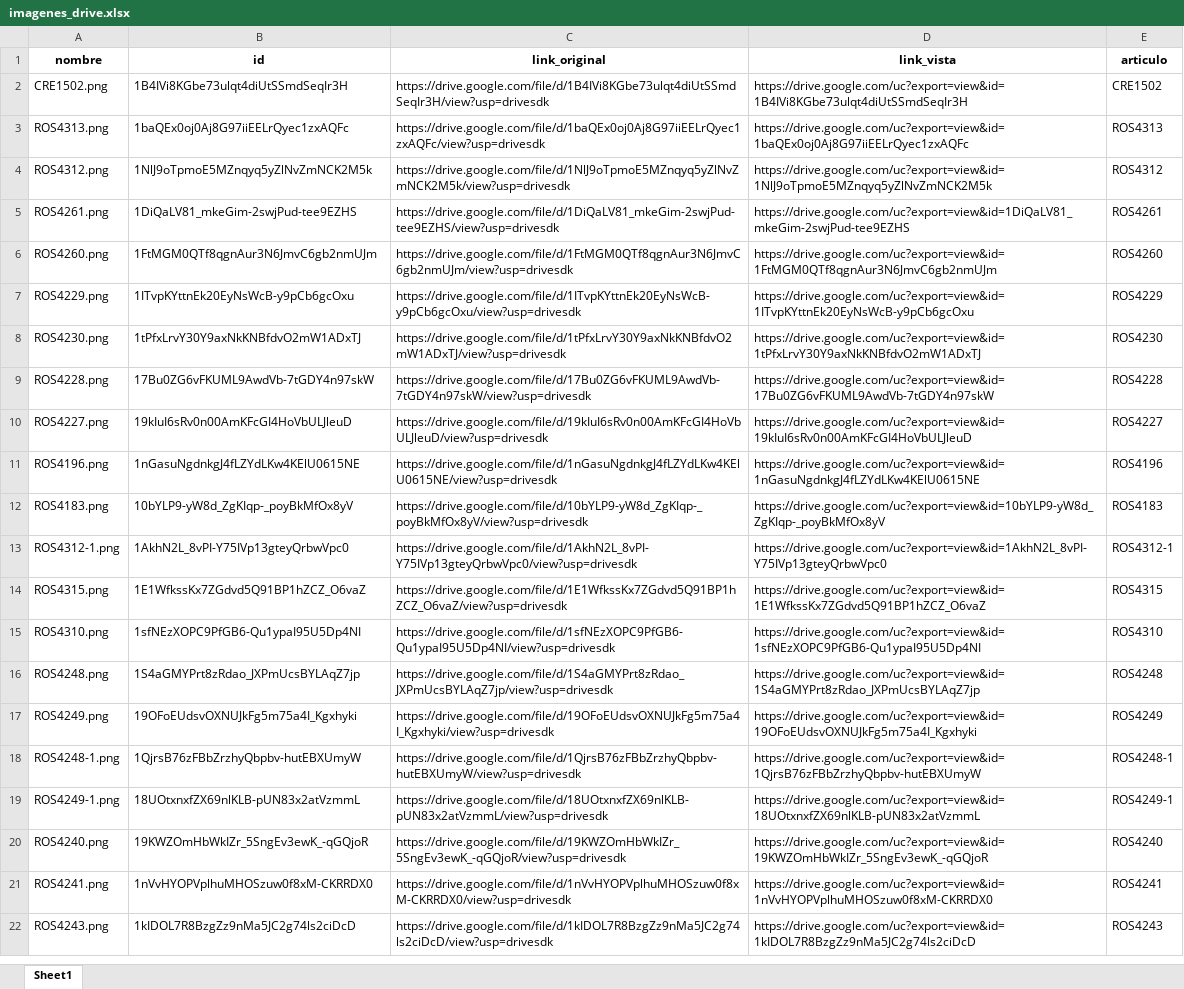
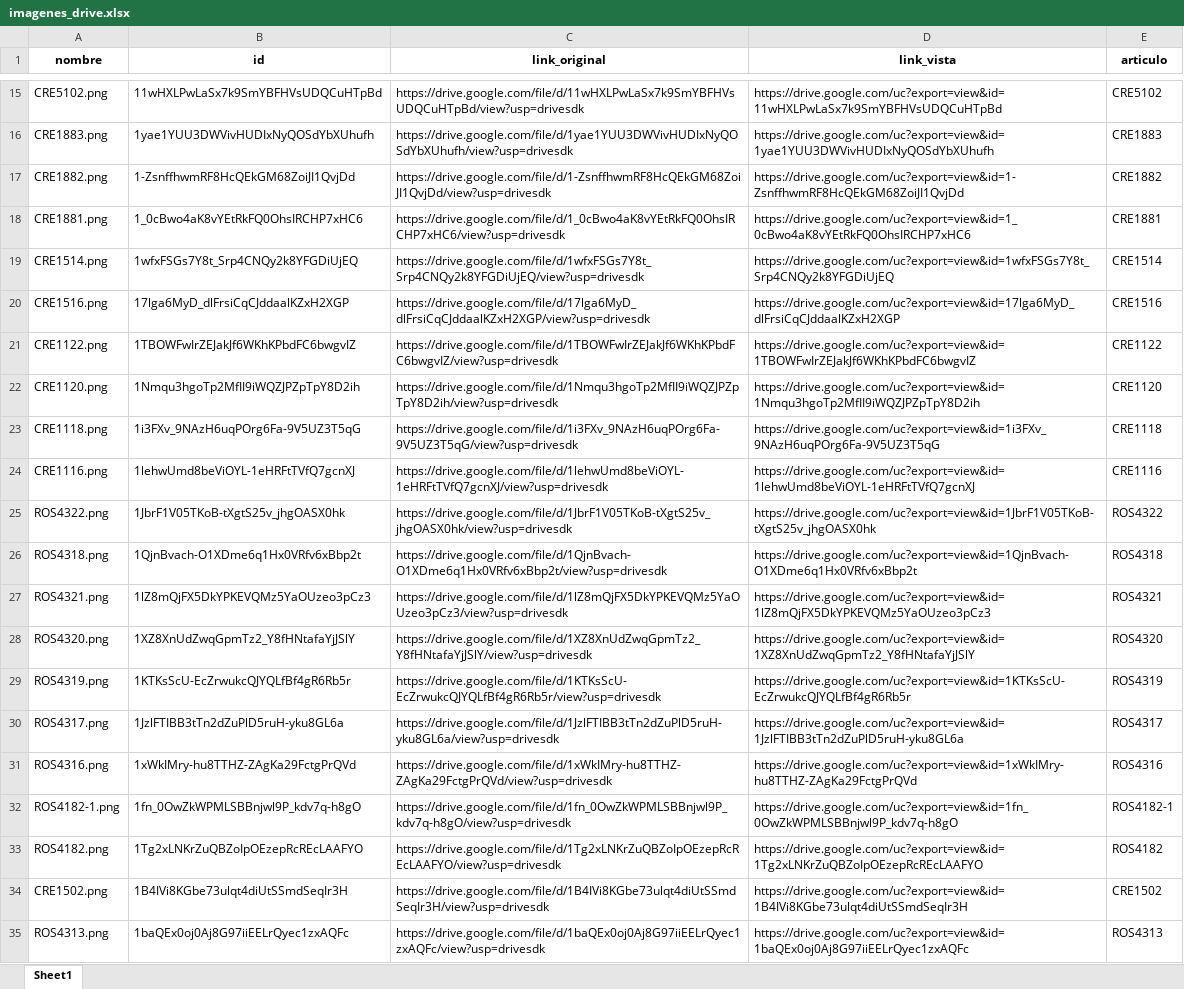
Before and after one commit to ferremax-cat/pinterest-f, an Excel workbook: imagenes_drive.xlsx, sheet Sheet1, drawn as a sheet; only a part is shown, gaps mark what is left out; the shorter side is filled out with more unchanged rows; values as stored, in another font and other column widths than the file's, no borders; the diff covers the shown part only; the diff names each change by its address in the sheet, - before the commit and + after, or states it on an @@ line.

Commit message:
agregue imagenes de crecchio, agregue dtos cta 20129

```diff
--- a/imagenes_drive.xlsx (sheet Sheet1)
+++ b/imagenes_drive.xlsx (sheet Sheet1)
+row 15: CRE5102.png | 11wHXLPwLaSx7k9SmYBFHVsUDQCuHTpBd | https://drive.google.com/file/d/11wHXLPwLaSx7k9SmYBFHVsUDQCuHTpBd/view?usp=drivesdk | https://drive.google.com/uc?export=view&id=11wHXLPwLaSx7k9SmYBFHVsUDQCuHTpBd | CRE5102
+row 16: CRE1883.png | 1yae1YUU3DWVivHUDIxNyQOSdYbXUhufh | https://drive.google.com/file/d/1yae1YUU3DWVivHUDIxNyQOSdYbXUhufh/view?usp=drivesdk | https://drive.google.com/uc?export=view&id=1yae1YUU3DWVivHUDIxNyQOSdYbXUhufh | CRE1883
+row 17: CRE1882.png | 1-ZsnffhwmRF8HcQEkGM68ZoiJI1QvjDd | https://drive.google.com/file/d/1-ZsnffhwmRF8HcQEkGM68ZoiJI1QvjDd/view?usp=drivesdk | https://drive.google.com/uc?export=view&id=1-ZsnffhwmRF8HcQEkGM68ZoiJI1QvjDd | CRE1882
+row 18: CRE1881.png | 1_0cBwo4aK8vYEtRkFQ0OhsIRCHP7xHC6 | https://drive.google.com/file/d/1_0cBwo4aK8vYEtRkFQ0OhsIRCHP7xHC6/view?usp=drivesdk | https://drive.google.com/uc?export=view&id=1_0cBwo4aK8vYEtRkFQ0OhsIRCHP7xHC6 | CRE1881
+row 19: CRE1514.png | 1wfxFSGs7Y8t_Srp4CNQy2k8YFGDiUjEQ | https://drive.google.com/file/d/1wfxFSGs7Y8t_Srp4CNQy2k8YFGDiUjEQ/view?usp=drivesdk | https://drive.google.com/uc?export=view&id=1wfxFSGs7Y8t_Srp4CNQy2k8YFGDiUjEQ | CRE1514
+row 20: CRE1516.png | 17lga6MyD_dlFrsiCqCJddaalKZxH2XGP | https://drive.google.com/file/d/17lga6MyD_dlFrsiCqCJddaalKZxH2XGP/view?usp=drivesdk | https://drive.google.com/uc?export=view&id=17lga6MyD_dlFrsiCqCJddaalKZxH2XGP | CRE1516
+row 21: CRE1122.png | 1TBOWFwIrZEJakJf6WKhKPbdFC6bwgvIZ | https://drive.google.com/file/d/1TBOWFwIrZEJakJf6WKhKPbdFC6bwgvIZ/view?usp=drivesdk | https://drive.google.com/uc?export=view&id=1TBOWFwIrZEJakJf6WKhKPbdFC6bwgvIZ | CRE1122
+row 22: CRE1120.png | 1Nmqu3hgoTp2MfII9iWQZJPZpTpY8D2ih | https://drive.google.com/file/d/1Nmqu3hgoTp2MfII9iWQZJPZpTpY8D2ih/view?usp=drivesdk | https://drive.google.com/uc?export=view&id=1Nmqu3hgoTp2MfII9iWQZJPZpTpY8D2ih | CRE1120
+row 23: CRE1118.png | 1i3FXv_9NAzH6uqPOrg6Fa-9V5UZ3T5qG | https://drive.google.com/file/d/1i3FXv_9NAzH6uqPOrg6Fa-9V5UZ3T5qG/view?usp=drivesdk | https://drive.google.com/uc?export=view&id=1i3FXv_9NAzH6uqPOrg6Fa-9V5UZ3T5qG | CRE1118
+row 24: CRE1116.png | 1lehwUmd8beViOYL-1eHRFtTVfQ7gcnXJ | https://drive.google.com/file/d/1lehwUmd8beViOYL-1eHRFtTVfQ7gcnXJ/view?usp=drivesdk | https://drive.google.com/uc?export=view&id=1lehwUmd8beViOYL-1eHRFtTVfQ7gcnXJ | CRE1116
+row 25: ROS4322.png | 1JbrF1V05TKoB-tXgtS25v_jhgOASX0hk | https://drive.google.com/file/d/1JbrF1V05TKoB-tXgtS25v_jhgOASX0hk/view?usp=drivesdk | https://drive.google.com/uc?export=view&id=1JbrF1V05TKoB-tXgtS25v_jhgOASX0hk | ROS4322
+row 26: ROS4318.png | 1QjnBvach-O1XDme6q1Hx0VRfv6xBbp2t | https://drive.google.com/file/d/1QjnBvach-O1XDme6q1Hx0VRfv6xBbp2t/view?usp=drivesdk | https://drive.google.com/uc?export=view&id=1QjnBvach-O1XDme6q1Hx0VRfv6xBbp2t | ROS4318
+row 27: ROS4321.png | 1lZ8mQjFX5DkYPKEVQMz5YaOUzeo3pCz3 | https://drive.google.com/file/d/1lZ8mQjFX5DkYPKEVQMz5YaOUzeo3pCz3/view?usp=drivesdk | https://drive.google.com/uc?export=view&id=1lZ8mQjFX5DkYPKEVQMz5YaOUzeo3pCz3 | ROS4321
+row 28: ROS4320.png | 1XZ8XnUdZwqGpmTz2_Y8fHNtafaYjJSlY | https://drive.google.com/file/d/1XZ8XnUdZwqGpmTz2_Y8fHNtafaYjJSlY/view?usp=drivesdk | https://drive.google.com/uc?export=view&id=1XZ8XnUdZwqGpmTz2_Y8fHNtafaYjJSlY | ROS4320
+row 29: ROS4319.png | 1KTKsScU-EcZrwukcQJYQLfBf4gR6Rb5r | https://drive.google.com/file/d/1KTKsScU-EcZrwukcQJYQLfBf4gR6Rb5r/view?usp=drivesdk | https://drive.google.com/uc?export=view&id=1KTKsScU-EcZrwukcQJYQLfBf4gR6Rb5r | ROS4319
+row 30: ROS4317.png | 1JzlFTIBB3tTn2dZuPlD5ruH-yku8GL6a | https://drive.google.com/file/d/1JzlFTIBB3tTn2dZuPlD5ruH-yku8GL6a/view?usp=drivesdk | https://drive.google.com/uc?export=view&id=1JzlFTIBB3tTn2dZuPlD5ruH-yku8GL6a | ROS4317
+row 31: ROS4316.png | 1xWkIMry-hu8TTHZ-ZAgKa29FctgPrQVd | https://drive.google.com/file/d/1xWkIMry-hu8TTHZ-ZAgKa29FctgPrQVd/view?usp=drivesdk | https://drive.google.com/uc?export=view&id=1xWkIMry-hu8TTHZ-ZAgKa29FctgPrQVd | ROS4316
+row 32: ROS4182-1.png | 1fn_0OwZkWPMLSBBnjwl9P_kdv7q-h8gO | https://drive.google.com/file/d/1fn_0OwZkWPMLSBBnjwl9P_kdv7q-h8gO/view?usp=drivesdk | https://drive.google.com/uc?export=view&id=1fn_0OwZkWPMLSBBnjwl9P_kdv7q-h8gO | ROS4182-1
+row 33: ROS4182.png | 1Tg2xLNKrZuQBZoIpOEzepRcREcLAAFYO | https://drive.google.com/file/d/1Tg2xLNKrZuQBZoIpOEzepRcREcLAAFYO/view?usp=drivesdk | https://drive.google.com/uc?export=view&id=1Tg2xLNKrZuQBZoIpOEzepRcREcLAAFYO | ROS4182
```
Also changed, not shown: 13 added rows elsewhere in this sheet, excel/CLIENTES_PERMISOS.xlsx, excel/GRUPOS_CLIENTES.xlsx, 4 other files.
